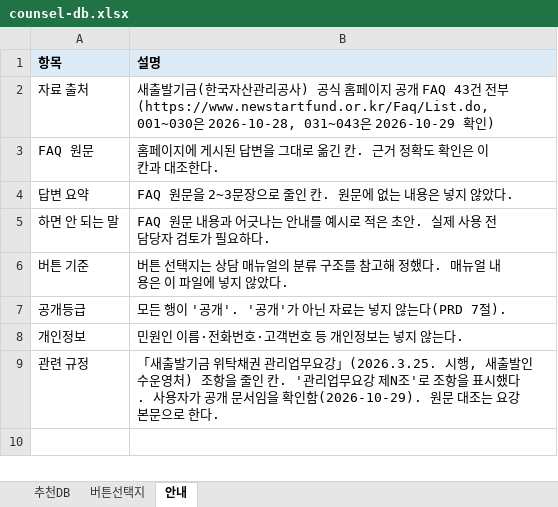
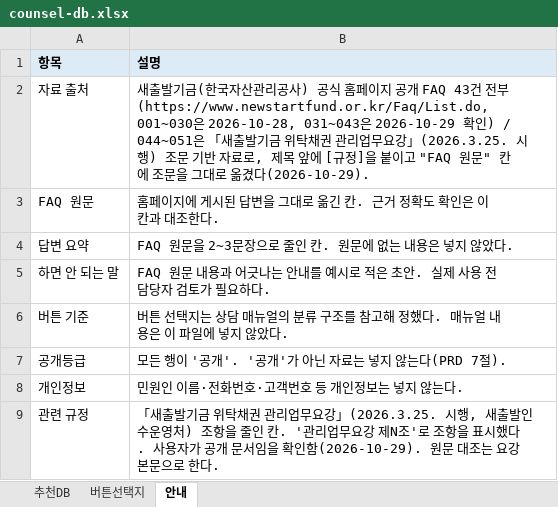
Before and after one commit to adowolves/my-app, an Excel workbook: data/counsel-db.xlsx, sheet 안내, drawn as a sheet; values as stored, in another font and other column widths than the file's, no borders; the diff names each change by its address in the sheet, - before the commit and + after, or states it on an @@ line.

```diff
--- a/data/counsel-db.xlsx (sheet 안내)
+++ b/data/counsel-db.xlsx (sheet 안내)
-B2 (설명): …인)
+B2 (설명): …인) / 044~051은 「새출발기금 위탁채권 관리업무요강」(2026.3.25. 시행) 조문 기반 자료로, 제목 앞에 [규정]을 붙이고 "FAQ 원문" 칸에 조문을 그대로 옮겼다(2026-10-29).
```
Also changed, not shown: sheet 추천DB, 4 other files.
